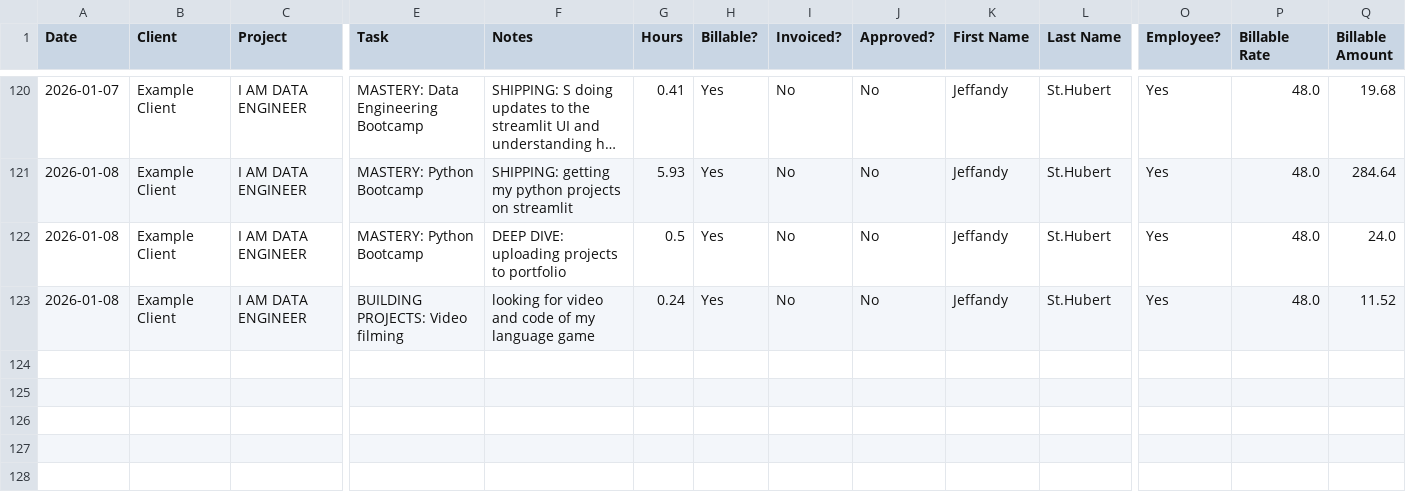
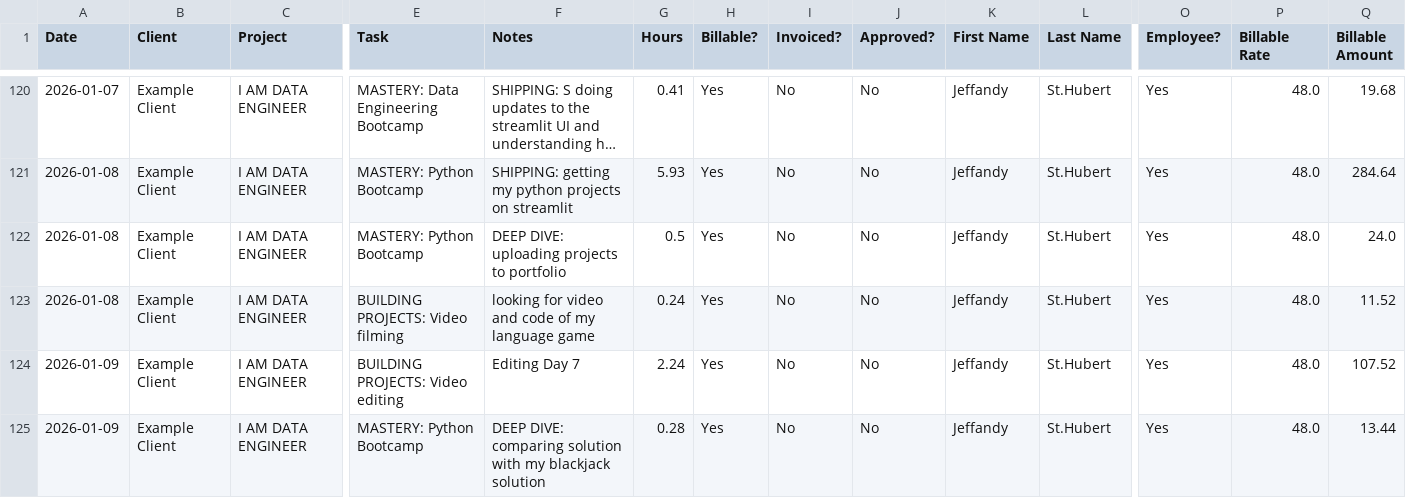
Before and after one commit to JeffandyAllTogether/100-days-tracker, a CSV file: harvest_time_report.csv, drawn as a sheet; only a part is shown, gaps mark what is left out; long unchanged cells end in …; rows hold the shown columns only; the diff names each change by its address in the sheet, - before the commit and + after, or states it on an @@ line.

Commit message:
Update data 2026-01-09

```diff
--- a/harvest_time_report.csv
+++ b/harvest_time_report.csv
+row 124: 2026-01-09 | Example Client | I AM DATA ENGINEER | BUILDING PROJECTS: Video editing | Editing Day 7 | 2.24 | Yes | No | No | Jeffandy | St.Hubert | Yes | 48.0 | 107.52
+row 125: 2026-01-09 | Example Client | I AM DATA ENGINEER | MASTERY: Python Bootcamp | DEEP DIVE: comparing solution with my blackjack solution | 0.28 | Yes | No | No | Jeffandy | St.Hubert | Yes | 48.0 | 13.44
```
